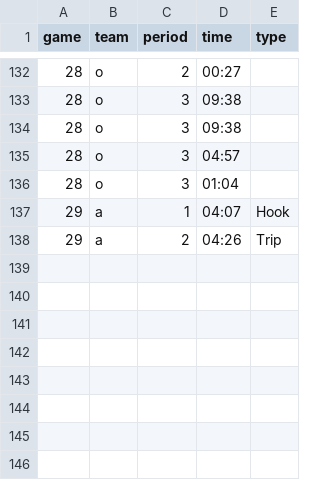
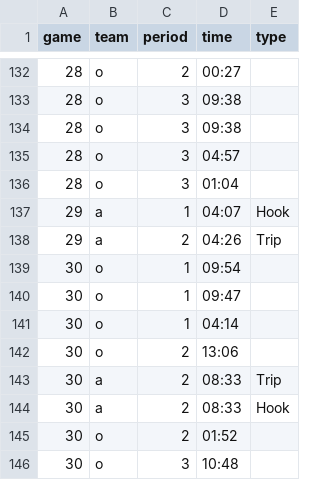
Before and after one commit to werntzp/hockey-stats, a CSV file: penalties.csv, drawn as a sheet; only a part is shown, gaps mark what is left out; the diff names each change by its address in the sheet, - before the commit and + after, or states it on an @@ line.

Commit message:
Update penalties.csv

```diff
--- a/penalties.csv
+++ b/penalties.csv
+row 139: 30 | o | 1 | 09:54
+row 140: 30 | o | 1 | 09:47
+row 141: 30 | o | 1 | 04:14
+row 142: 30 | o | 2 | 13:06
+row 143: 30 | a | 2 | 08:33 | Trip
+row 144: 30 | a | 2 | 08:33 | Hook
+row 145: 30 | o | 2 | 01:52
+row 146: 30 | o | 3 | 10:48
```
